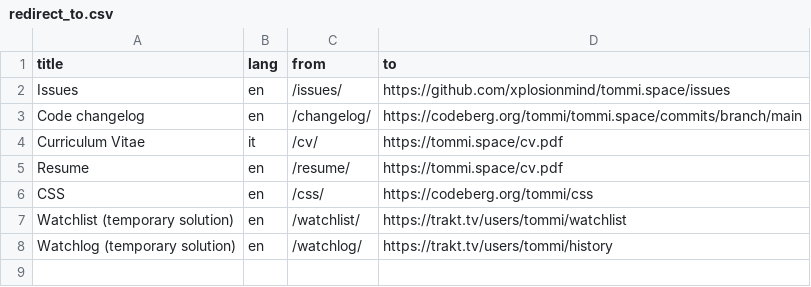
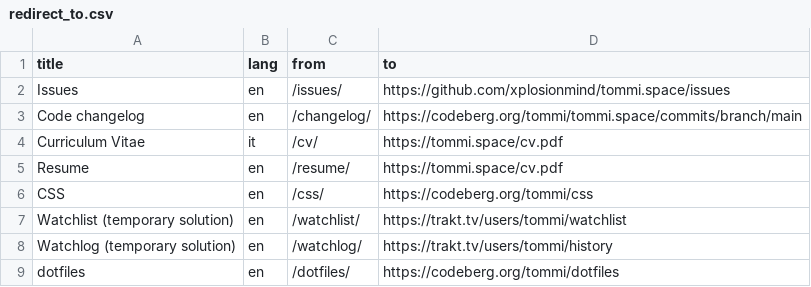
Before and after one commit to xplosionmind/tommi.space, a CSV file: data/redirect_to.csv, drawn as a sheet.

Commit message:
redirecting /dotfiles to repo

```diff
--- a/data/redirect_to.csv
+++ b/data/redirect_to.csv
@@ -8 +8,2 @@ Watchlist (temporary solution),en,/watchlist/,https://trakt.tv/users/tommi/watch
 Watchlog (temporary solution),en,/watchlog/,https://trakt.tv/users/tommi/history
+dotfiles,en,/dotfiles/,https://codeberg.org/tommi/dotfiles
```
